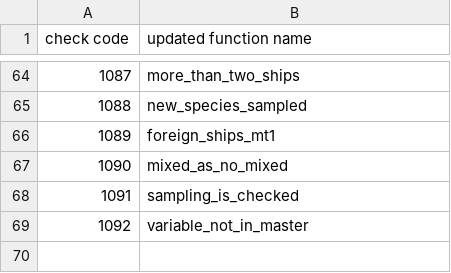
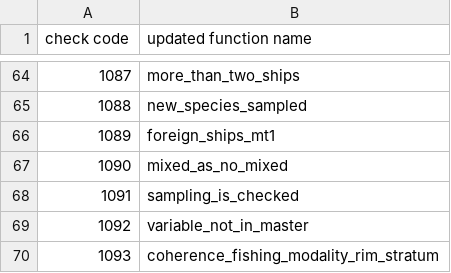
Before and after one commit to Eucrow/rim_post_dump, a CSV file: data-raw/code_functions.csv, drawn as a sheet; only a part is shown, gaps mark what is left out.

```diff
--- a/data-raw/code_functions.csv
+++ b/data-raw/code_functions.csv
@@ -69 +69,2 @@ check code;updated function name
 1092;variable_not_in_master
+1093;coherence_fishing_modality_rim_stratum
```
Also changed, not shown: 7 other files.
